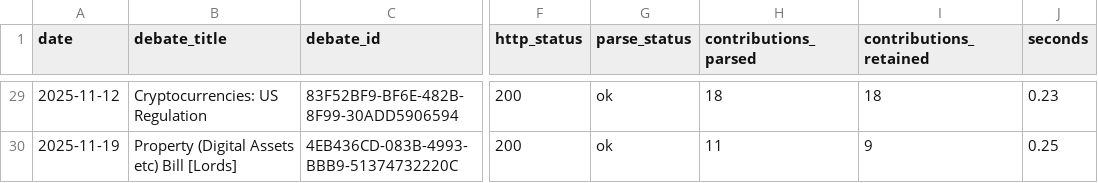
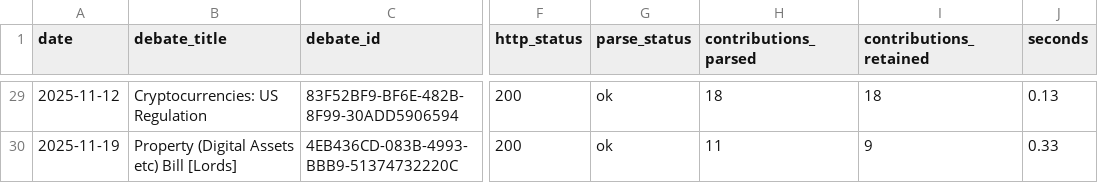
Before and after one commit to devanshipatel1/uk-crypto-hansard-analysis, a CSV file: outputs/tables/corpus_build_log.csv, drawn as a sheet; only a part is shown, gaps mark what is left out; the diff covers the shown part only; the diff names each change by its address in the sheet, - before the commit and + after, or states it on an @@ line.

```diff
--- a/outputs/tables/corpus_build_log.csv
+++ b/outputs/tables/corpus_build_log.csv
-J29 (seconds): 0.23
+J29 (seconds): 0.13
-J30 (seconds): 0.25
+J30 (seconds): 0.33
```
Also changed, not shown: 2 added rows, 2 removed rows and 23 edited cells elsewhere in this file, 3 other files.
